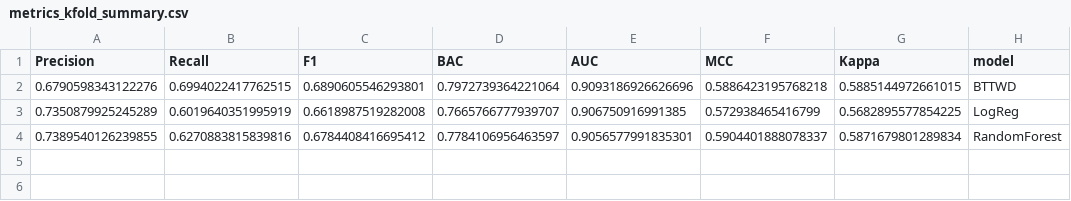
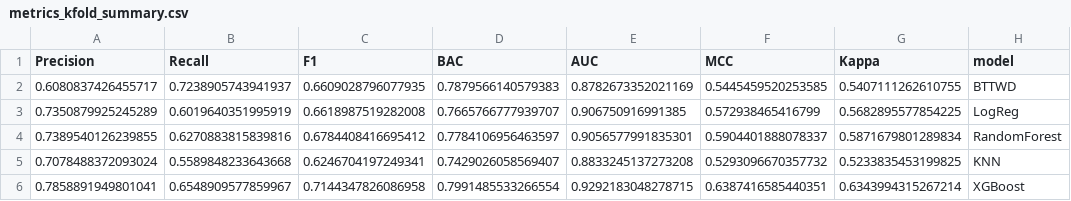
Before and after one commit to huanli-rua/BT-TWD, a CSV file: results/metrics_kfold_summary.csv, drawn as a sheet; removed rows and columns are numbered as before the commit, all else as after; the diff names each change by its address in the sheet, - before the commit and + after, or states it on an @@ line.

```diff
--- a/results/metrics_kfold_summary.csv
+++ b/results/metrics_kfold_summary.csv
-row 2: 0.6790598343122276 | 0.6994022417762515 | 0.6890605546293801 | 0.7972739364221064 | 0.9093186926626696 | 0.5886423195768218 | 0.5885144972661015 | BTTWD
+row 2: 0.6080837426455717 | 0.7238905743941937 | 0.6609028796077935 | 0.7879566140579383 | 0.8782673352021169 | 0.5445459520253585 | 0.5407111262610755 | BTTWD
+row 5: 0.7078488372093024 | 0.5589848233643668 | 0.6246704197249341 | 0.7429026058569407 | 0.8833245137273208 | 0.5293096670357732 | 0.5233835453199825 | KNN
+row 6: 0.7858891949801041 | 0.6548909577859967 | 0.7144347826086958 | 0.7991485533266554 | 0.9292183048278715 | 0.6387416585440351 | 0.6343994315267214 | XGBoost
```
Also changed, not shown: results/bucket_metrics.csv, results/metrics_kfold_per_fold.csv, 6 other files.
